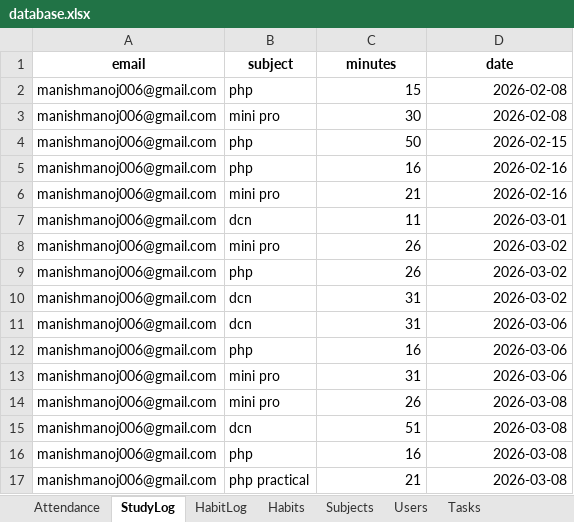
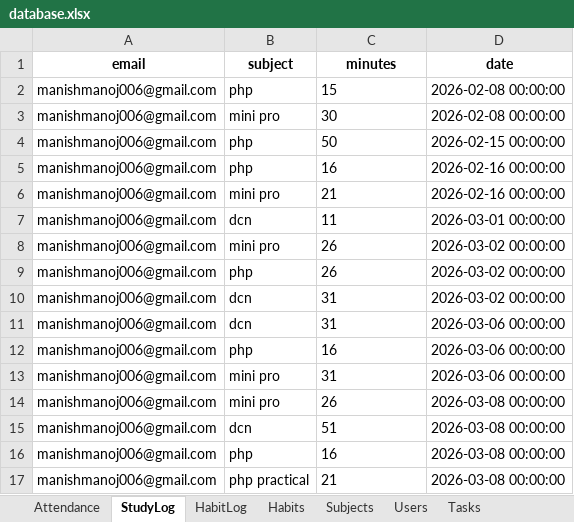
Before and after one commit to manishmanoj006-prog/student-productivity, an Excel workbook: data/database.xlsx, sheet StudyLog, drawn as a sheet; values as stored, in another font and other column widths than the file's, no borders; the diff names each change by its address in the sheet, - before the commit and + after, or states it on an @@ line.

```diff
--- a/data/database.xlsx (sheet StudyLog)
+++ b/data/database.xlsx (sheet StudyLog)
-C2:C17 alignment: right
+C2:C17 alignment: left
-D2:D3 (date): 2026-02-08
+D2:D3 (date): 2026-02-08 00:00:00
-D4 (date): 2026-02-15
+D4 (date): 2026-02-15 00:00:00
-D5:D6 (date): 2026-02-16
+D5:D6 (date): 2026-02-16 00:00:00
-D7 (date): 2026-03-01
+D7 (date): 2026-03-01 00:00:00
-D8:D10 (date): 2026-03-02
+D8:D10 (date): 2026-03-02 00:00:00
-D11:D13 (date): 2026-03-06
+D11:D13 (date): 2026-03-06 00:00:00
-D14:D17 (date): 2026-03-08
+D14:D17 (date): 2026-03-08 00:00:00
```
Also changed, not shown: sheet Attendance, sheet Tasks, sheet Subjects, sheet Users, 2 other files.
